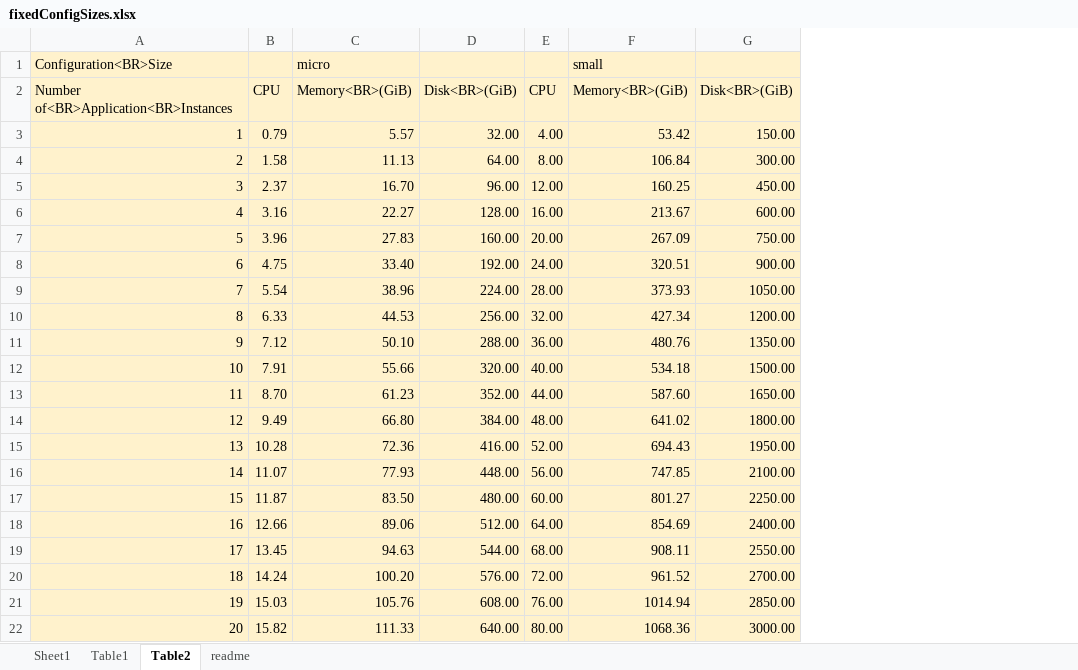
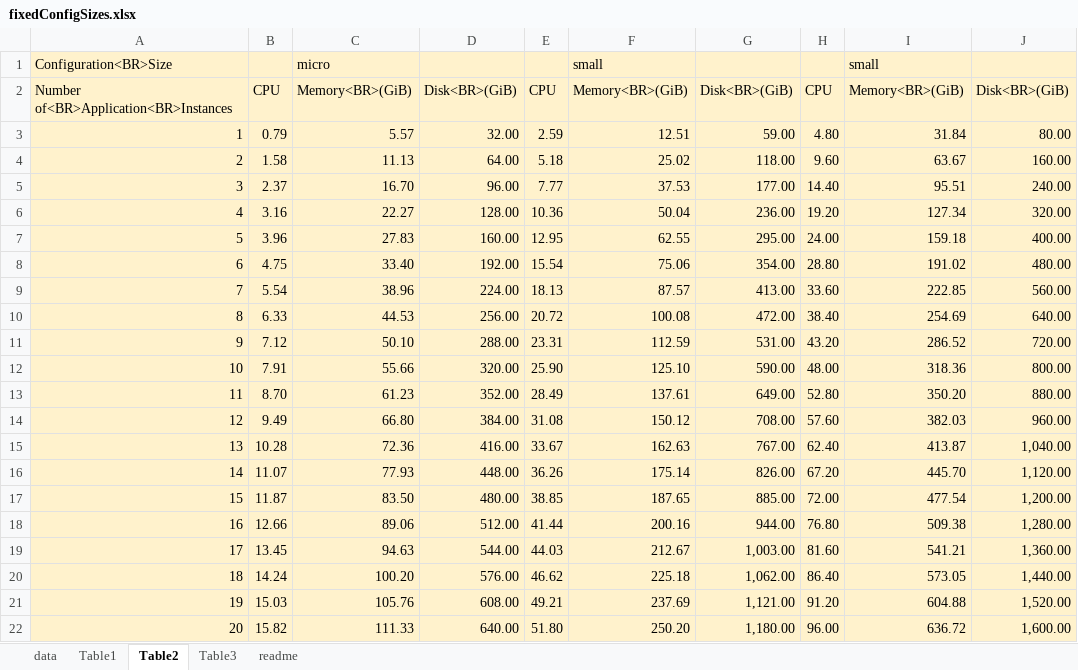
Before and after one commit to vmware/weathervane, an Excel workbook: doc/sourceFiles/fixedConfigSizes.xlsx, sheet Table2, drawn as a sheet; values as stored, in another font and other column widths than the file's, no borders; removed rows and columns are numbered as before the commit, all else as after; the diff names each change by its address in the sheet, - before the commit and + after, or states it on an @@ line.

```diff
--- a/doc/sourceFiles/fixedConfigSizes.xlsx (sheet Table2)
+++ b/doc/sourceFiles/fixedConfigSizes.xlsx (sheet Table2)
-sheet tab: Sheet1
+sheet tab: data
+sheet tab: Table3
-column E, rows 2-22: CPU | 4.00 | 8.00 | 12.00 | 16.00 | 20.00 | 24.00 | 28.00 | 32.00 | 36.00 | 40.00 | 44.00 | 48.00 | 52.00 | 56.00 | 60.00 | 64.00 | 68.00 | 72.00 | 76.00 | 80.00
-column F, rows 1-22: small | Memory<BR>(GiB) | 53.42 | 106.84 | 160.25 | 213.67 | 267.09 | 320.51 | 373.93 | 427.34 | 480.76 | 534.18 | 587.60 | 641.02 | 694.43 | 747.85 | 801.27 | 854.69 | 908.11 | 961.52 | 1014.94 | 1068.36
-column G, rows 2-22: Disk<BR>(GiB) | 150.00 | 300.00 | 450.00 | 600.00 | 750.00 | 900.00 | 1050.00 | 1200.00 | 1350.00 | 1500.00 | 1650.00 | 1800.00 | 1950.00 | 2100.00 | 2250.00 | 2400.00 | 2550.00 | 2700.00 | 2850.00 | 3000.00
+column E, rows 2-22: CPU | 2.59 | 5.18 | 7.77 | 10.36 | 12.95 | 15.54 | 18.13 | 20.72 | 23.31 | 25.90 | 28.49 | 31.08 | 33.67 | 36.26 | 38.85 | 41.44 | 44.03 | 46.62 | 49.21 | 51.80
+column F, rows 1-22: small | Memory<BR>(GiB) | 12.51 | 25.02 | 37.53 | 50.04 | 62.55 | 75.06 | 87.57 | 100.08 | 112.59 | 125.10 | 137.61 | 150.12 | 162.63 | 175.14 | 187.65 | 200.16 | 212.67 | 225.18 | 237.69 | 250.20
+column G, rows 2-22: Disk<BR>(GiB) | 59.00 | 118.00 | 177.00 | 236.00 | 295.00 | 354.00 | 413.00 | 472.00 | 531.00 | 590.00 | 649.00 | 708.00 | 767.00 | 826.00 | 885.00 | 944.00 | 1,003.00 | 1,062.00 | 1,121.00 | 1,180.00
+column H, rows 2-22: CPU | 4.80 | 9.60 | 14.40 | 19.20 | 24.00 | 28.80 | 33.60 | 38.40 | 43.20 | 48.00 | 52.80 | 57.60 | 62.40 | 67.20 | 72.00 | 76.80 | 81.60 | 86.40 | 91.20 | 96.00
+column I, rows 1-22: small | Memory<BR>(GiB) | 31.84 | 63.67 | 95.51 | 127.34 | 159.18 | 191.02 | 222.85 | 254.69 | 286.52 | 318.36 | 350.20 | 382.03 | 413.87 | 445.70 | 477.54 | 509.38 | 541.21 | 573.05 | 604.88 | 636.72
+column J, rows 2-22: Disk<BR>(GiB) | 80.00 | 160.00 | 240.00 | 320.00 | 400.00 | 480.00 | 560.00 | 640.00 | 720.00 | 800.00 | 880.00 | 960.00 | 1,040.00 | 1,120.00 | 1,200.00 | 1,280.00 | 1,360.00 | 1,440.00 | 1,520.00 | 1,600.00
```
Also changed, not shown: sheet Table1, formulas that keep their value, 2 other files.
